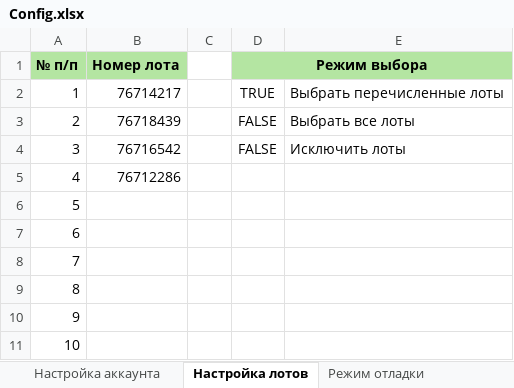
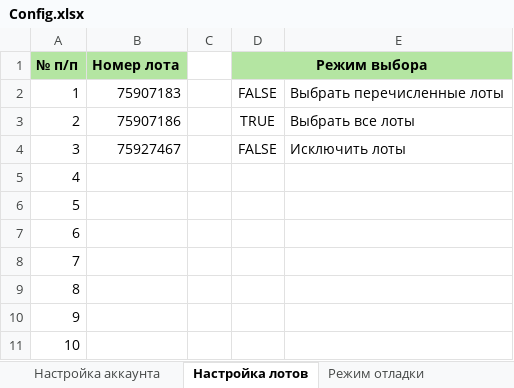
Before and after one commit to TrueCookie/GosZakupAutomation, an Excel workbook: data/Config.xlsx, sheet Настройка лотов, drawn as a sheet; only a part is shown; values as stored, in another font and other column widths than the file's, no borders; the diff names each change by its address in the sheet, - before the commit and + after, or states it on an @@ line.

Commit message:
Расширил таймауты. Два из 3 режимов отработали

```diff
--- a/data/Config.xlsx (sheet Настройка лотов)
+++ b/data/Config.xlsx (sheet Настройка лотов)
-B2 (Номер лота): 76714217
+B2 (Номер лота): 75907183
-D2 (Режим выбора): TRUE
+D2 (Режим выбора): FALSE
-B3 (Номер лота): 76718439
+B3 (Номер лота): 75907186
-D3 (Режим выбора): FALSE
+D3 (Режим выбора): TRUE
-B4 (Номер лота): 76716542
+B4 (Номер лота): 75927467
-B5 (Номер лота): 76712286
+B5 (Номер лота): (empty)
```
Also changed, not shown: 3 other files.
